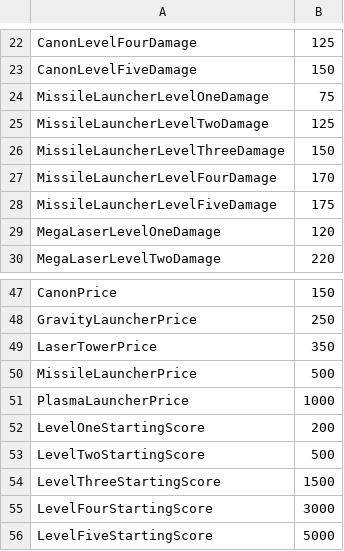
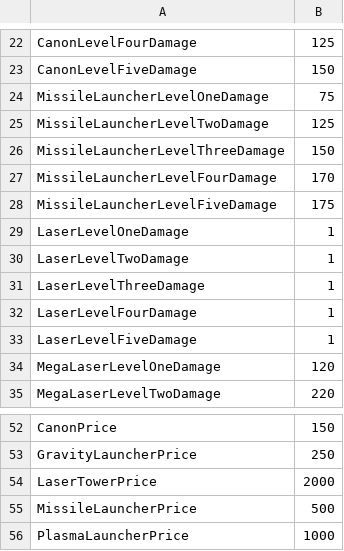
Before and after one commit to MidnightDemise/Cosmic-Defense, a CSV file: new one/Assets/StreamingAssets/ConfigurationData.csv, drawn as a sheet; only a part is shown, gaps mark what is left out; the shorter side is filled out with more unchanged rows.

```diff
--- a/new one/Assets/StreamingAssets/ConfigurationData.csv
+++ b/new one/Assets/StreamingAssets/ConfigurationData.csv
@@ -28,2 +28,7 @@ MissileLauncherLevelFourDamage,170
 MissileLauncherLevelFiveDamage,175
+LaserLevelOneDamage,1
+LaserLevelTwoDamage,1
+LaserLevelThreeDamage,1
+LaserLevelFourDamage,1
+LaserLevelFiveDamage,1
 MegaLaserLevelOneDamage,120
@@ -48,3 +53,3 @@ CanonPrice,150
 GravityLauncherPrice,250
-LaserTowerPrice,350
+LaserTowerPrice,2000
 MissileLauncherPrice,500
```
Also changed, not shown: 40 other files.
